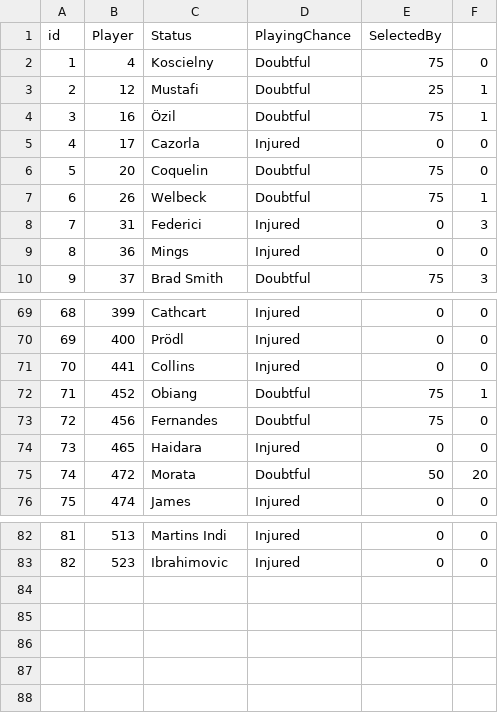
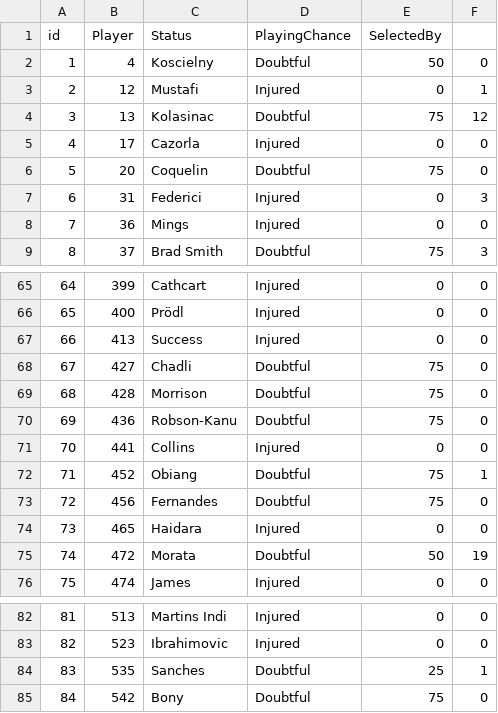
Before and after one commit to gpoudel/FPL-Analytics, a CSV file: fplBoardLive/data/injuryDF_yesterday.csv, drawn as a sheet; only a part is shown, gaps mark what is left out; removed rows and columns are numbered as before the commit, all else as after; the diff covers the shown part only; the diff names each change by its address in the sheet, - before the commit and + after, or states it on an @@ line.

```diff
--- a/fplBoardLive/data/injuryDF_yesterday.csv
+++ b/fplBoardLive/data/injuryDF_yesterday.csv
-E2 (SelectedBy): 75
+E2 (SelectedBy): 50
-D3 (PlayingChance): Doubtful
+D3 (PlayingChance): Injured
-E3 (SelectedBy): 25
+E3 (SelectedBy): 0
-row 4: 3 | 16 | Özil | Doubtful | 75 | 1
+row 4: 3 | 13 | Kolasinac | Doubtful | 75 | 12
-row 7: 6 | 26 | Welbeck | Doubtful | 75 | 1
@@ column A (id) renumbered between rows 7 and 66 @@
+row 67: 66 | 413 | Success | Injured | 0 | 0
+row 68: 67 | 427 | Chadli | Doubtful | 75 | 0
+row 69: 68 | 428 | Morrison | Doubtful | 75 | 0
+row 70: 69 | 436 | Robson-Kanu | Doubtful | 75 | 0
-F75: 20
+F75: 19
+row 84: 83 | 535 | Sanches | Doubtful | 25 | 1
+row 85: 84 | 542 | Bony | Doubtful | 75 | 0
```
Also changed, not shown: 3 removed rows and 8 edited cells elsewhere in this file, fplBoardLive/data/DailyPriceUpdate.csv, 11 other files.
